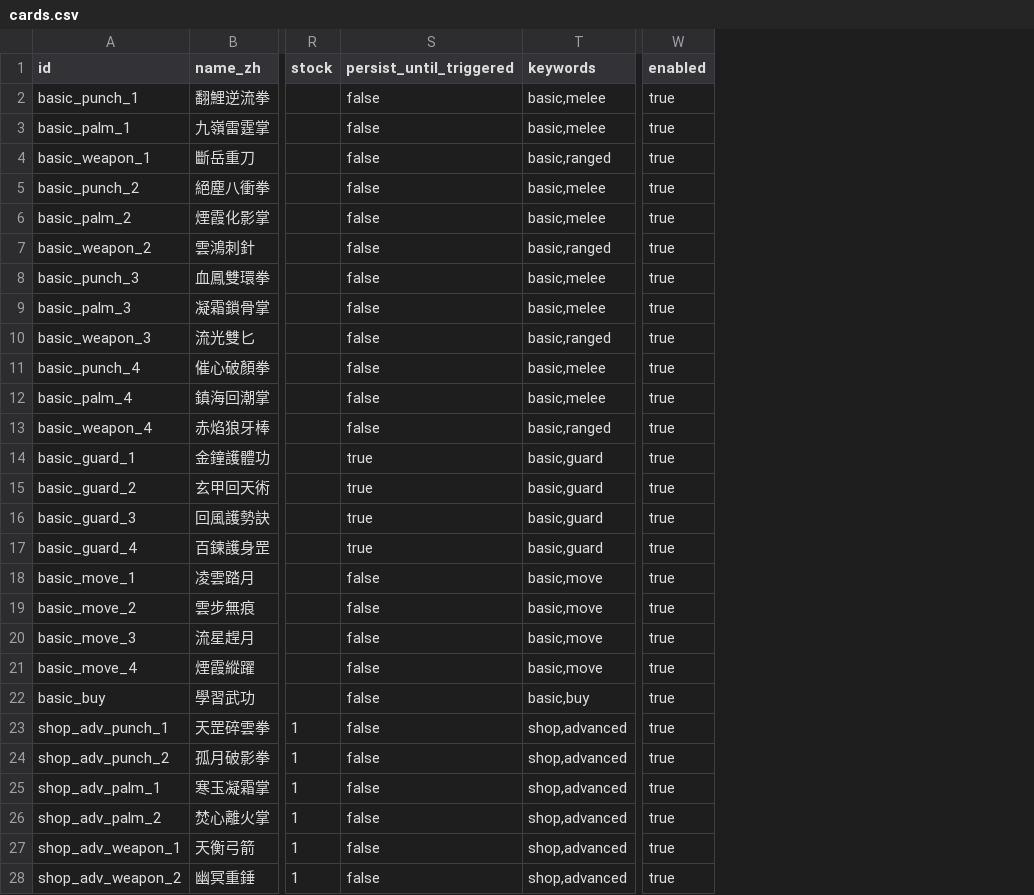
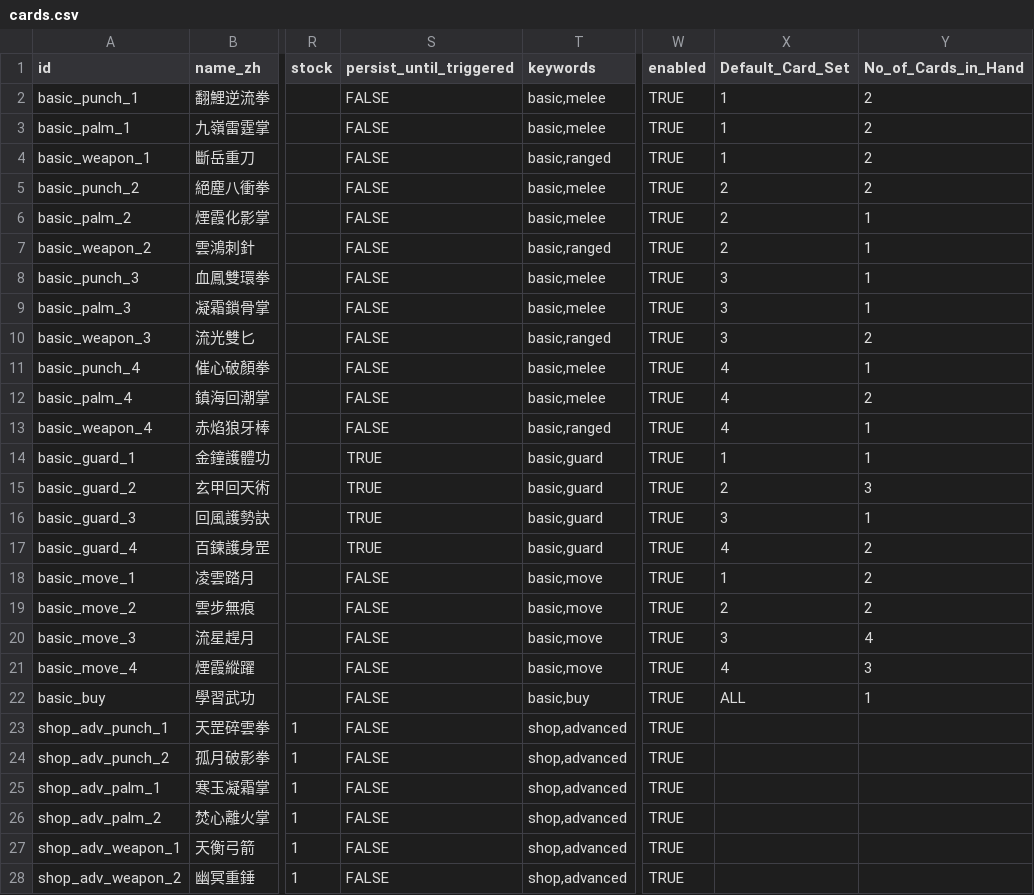
Before and after one commit to Alienc2/Fist-Palm-and-Weapons, a CSV file: data/cards.csv, drawn as a sheet; only a part is shown, gaps mark what is left out; the diff covers the shown part only; the diff names each change by its address in the sheet, - before the commit and + after, or states it on an @@ line.

```diff
--- a/data/cards.csv
+++ b/data/cards.csv
+column X (Default_Card_Set), rows 2-22: 1 | 1 | 1 | 2 | 2 | 2 | 3 | 3 | 3 | 4 | 4 | 4 | 1 | 2 | 3 | 4 | 1 | 2 | 3 | 4 | ALL
+column Y (No_of_Cards_in_Hand), rows 2-22: 2 | 2 | 2 | 2 | 1 | 1 | 1 | 1 | 2 | 1 | 2 | 1 | 1 | 3 | 1 | 2 | 2 | 2 | 4 | 3 | 1
-S2:S13 (persist_until_triggered): false
+S2:S13 (persist_until_triggered): FALSE
-W2:W28 (enabled): true
+W2:W28 (enabled): TRUE
-S14:S17 (persist_until_triggered): true
+S14:S17 (persist_until_triggered): TRUE
-S18:S28 (persist_until_triggered): false
+S18:S28 (persist_until_triggered): FALSE
```
Also changed, not shown: 28 edited cells elsewhere in this file, 2 other files.
